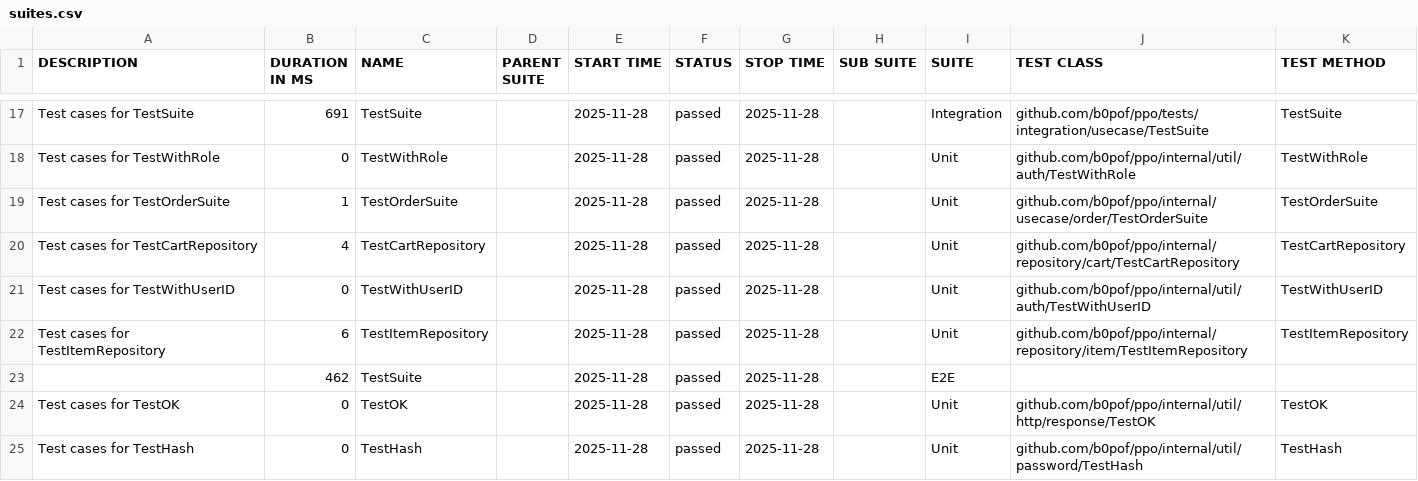
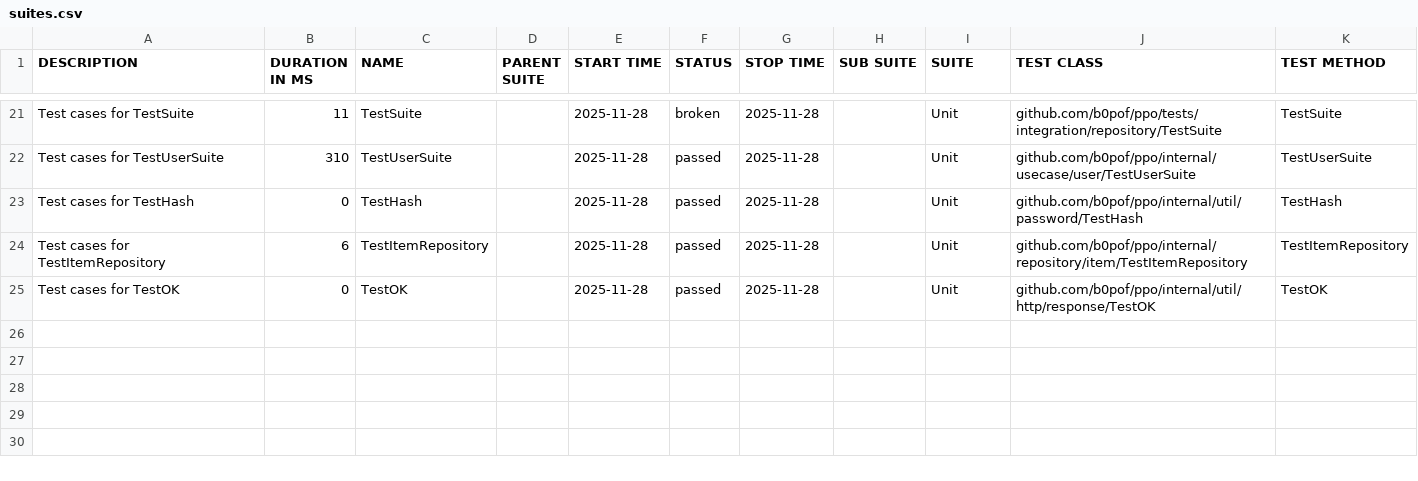
Before and after one commit to b0pof/ppo, a CSV file: report/report/data/suites.csv, drawn as a sheet; only a part is shown, gaps mark what is left out; the diff covers the shown part only.

```diff
--- a/report/report/data/suites.csv
+++ b/report/report/data/suites.csv
@@ -17,9 +21,5 @@
-"Test cases for TestSuite","691","TestSuite","","2025-11-28","passed","2025-11-28","","Integration","github.com/b0pof/ppo/tests/integration/usecase/TestSuite","TestSuite"
-"Test cases for TestWithRole","0","TestWithRole","","2025-11-28","passed","2025-11-28","","Unit","github.com/b0pof/ppo/internal/util/auth/TestWithRole","TestWithRole"
-"Test cases for TestOrderSuite","1","TestOrderSuite","","2025-11-28","passed","2025-11-28","","Unit","github.com/b0pof/ppo/internal/usecase/order/TestOrderSuite","TestOrderSuite"
-"Test cases for TestCartRepository","4","TestCartRepository","","2025-11-28","passed","2025-11-28","","Unit","github.com/b0pof/ppo/internal/repository/cart/TestCartRepository","TestCartRepository"
-"Test cases for TestWithUserID","0","TestWithUserID","","2025-11-28","passed","2025-11-28","","Unit","github.com/b0pof/ppo/internal/util/auth/TestWithUserID","TestWithUserID"
+"Test cases for TestSuite","11","TestSuite","","2025-11-28","broken","2025-11-28","","Unit","github.com/b0pof/ppo/tests/integration/repository/TestSuite","TestSuite"
+"Test cases for TestUserSuite","310","TestUserSuite","","2025-11-28","passed","2025-11-28","","Unit","github.com/b0pof/ppo/internal/usecase/user/TestUserSuite","TestUserSuite"
+"Test cases for TestHash","0","TestHash","","2025-11-28","passed","2025-11-28","","Unit","github.com/b0pof/ppo/internal/util/password/TestHash","TestHash"
 "Test cases for TestItemRepository","6","TestItemRepository","","2025-11-28","passed","2025-11-28","","Unit","github.com/b0pof/ppo/internal/repository/item/TestItemRepository","TestItemRepository"
-"","462","TestSuite","","2025-11-28","passed","2025-11-28","","E2E","",""
 "Test cases for TestOK","0","TestOK","","2025-11-28","passed","2025-11-28","","Unit","github.com/b0pof/ppo/internal/util/http/response/TestOK","TestOK"
-"Test cases for TestHash","0","TestHash","","2025-11-28","passed","2025-11-28","","Unit","github.com/b0pof/ppo/internal/util/password/TestHash","TestHash"
```
Also changed, not shown: 8 added rows, 7 removed rows, 4 moved rows and 6 edited cells elsewhere in this file, 26 other files.
